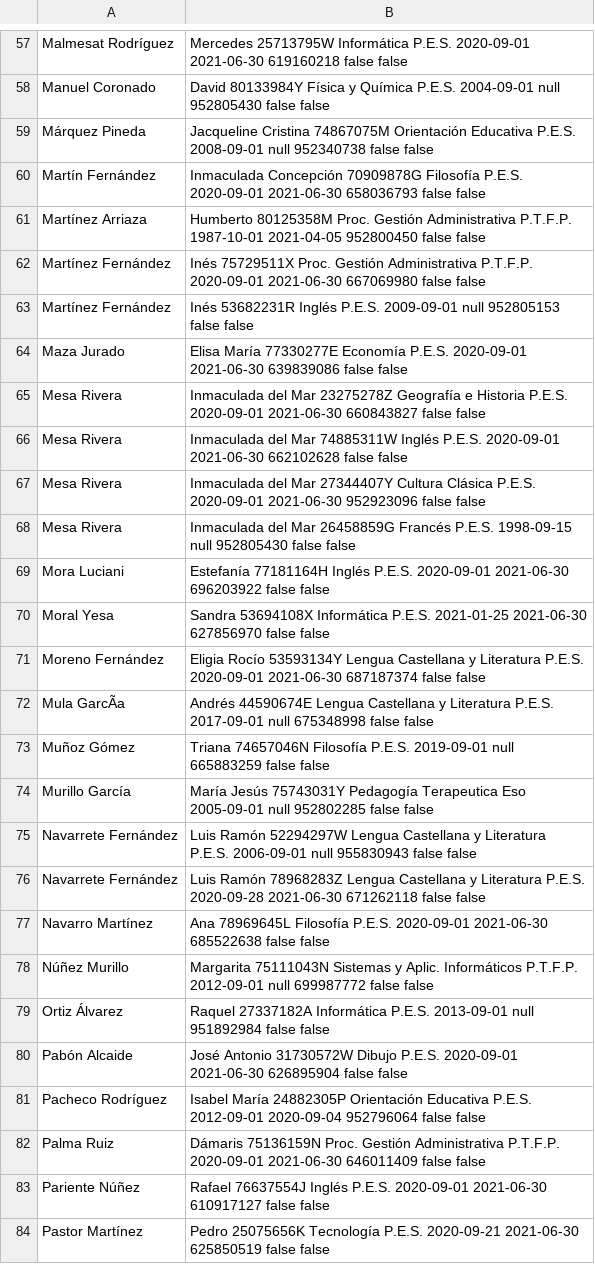
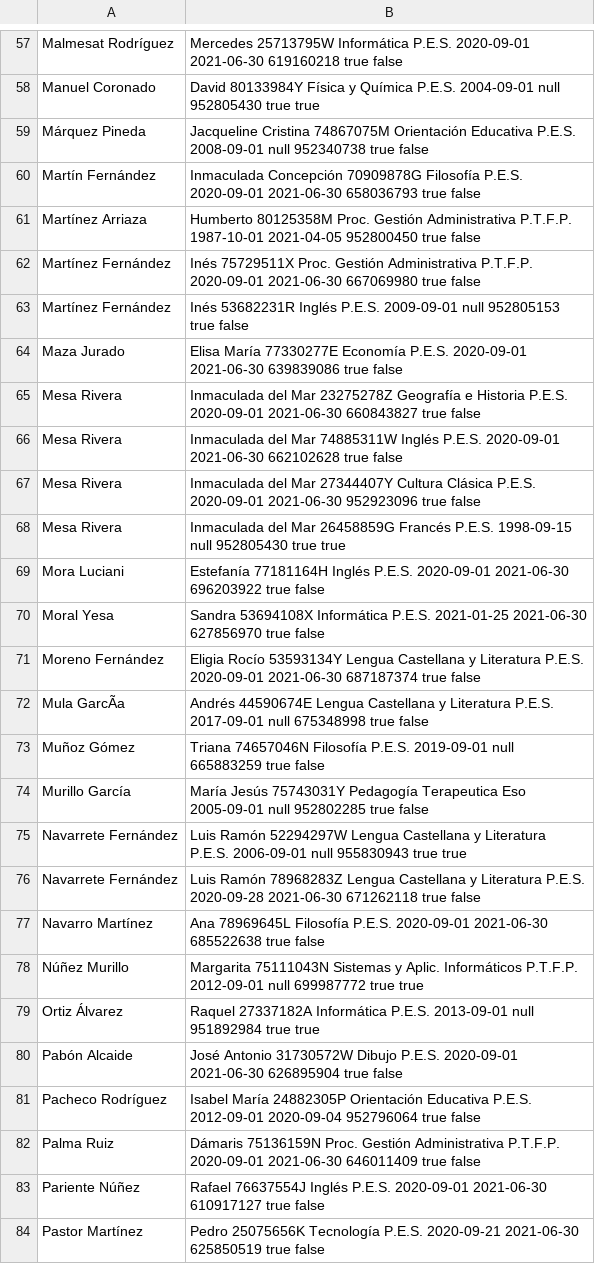
Before and after one commit to acutuc/PROG, a CSV file: Practicas/Tarea7AGabrielAllende/profesoresCienDiasTrabajados.csv, drawn as a sheet; only a part is shown, gaps mark what is left out; the diff covers the shown part only; the diff names each change by its address in the sheet, - before the commit and + after, or states it on an @@ line.

```diff
--- a/Practicas/Tarea7AGabrielAllende/profesoresCienDiasTrabajados.csv
+++ b/Practicas/Tarea7AGabrielAllende/profesoresCienDiasTrabajados.csv
-B57: …2021-06-30 619160218 false false
+B57: …2021-06-30 619160218 true false
-B58: …null 952805430 false false
+B58: …null 952805430 true true
-B59: …null 952340738 false false
+B59: …null 952340738 true false
-B60: …2021-06-30 658036793 false false
+B60: …2021-06-30 658036793 true false
-B61: …2021-04-05 952800450 false false
+B61: …2021-04-05 952800450 true false
-B62: …2021-06-30 667069980 false false
+B62: …2021-06-30 667069980 true false
-B63: …null 952805153 false false
+B63: …null 952805153 true false
-B64: …2021-06-30 639839086 false false
+B64: …2021-06-30 639839086 true false
-B65: …2021-06-30 660843827 false false
+B65: …2021-06-30 660843827 true false
-B66: …2021-06-30 662102628 false false
+B66: …2021-06-30 662102628 true false
-B67: …2021-06-30 952923096 false false
+B67: …2021-06-30 952923096 true false
-B68: …null 952805430 false false
+B68: …null 952805430 true true
-B69: …2021-06-30 696203922 false false
+B69: …2021-06-30 696203922 true false
-B70: …2021-06-30 627856970 false false
+B70: …2021-06-30 627856970 true false
-B71: …2021-06-30 687187374 false false
+B71: …2021-06-30 687187374 true false
-B72: …null 675348998 false false
+B72: …null 675348998 true false
-B73: …null 665883259 false false
+B73: …null 665883259 true false
-B74: …null 952802285 false false
+B74: …null 952802285 true false
-B75: …null 955830943 false false
+B75: …null 955830943 true true
-B76: …2021-06-30 671262118 false false
+B76: …2021-06-30 671262118 true false
-B77: …2021-06-30 685522638 false false
+B77: …2021-06-30 685522638 true false
-B78: …null 699987772 false false
+B78: …null 699987772 true true
-B79: …null 951892984 false false
+B79: …null 951892984 true true
-B80: …2021-06-30 626895904 false false
+B80: …2021-06-30 626895904 true false
-B81: …2020-09-04 952796064 false false
+B81: …2020-09-04 952796064 true false
-B82: …2021-06-30 646011409 false false
+B82: …2021-06-30 646011409 true false
-B83: …2021-06-30 610917127 false false
+B83: …2021-06-30 610917127 true false
-B84: …2021-06-30 625850519 false false
+B84: …2021-06-30 625850519 true false
```
Also changed, not shown: 101 edited cells elsewhere in this file, 4 other files.
